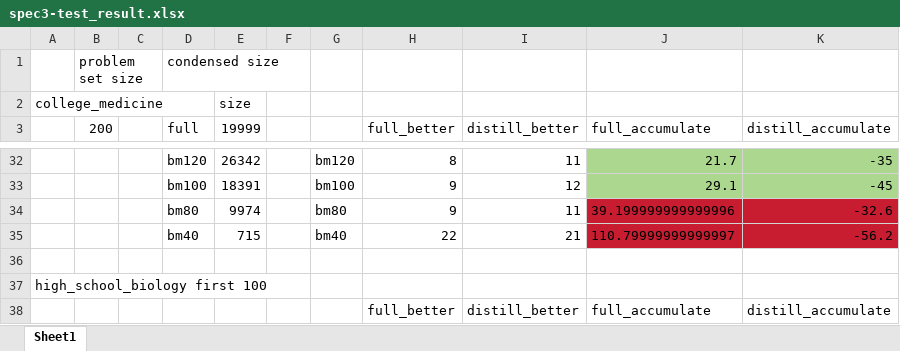
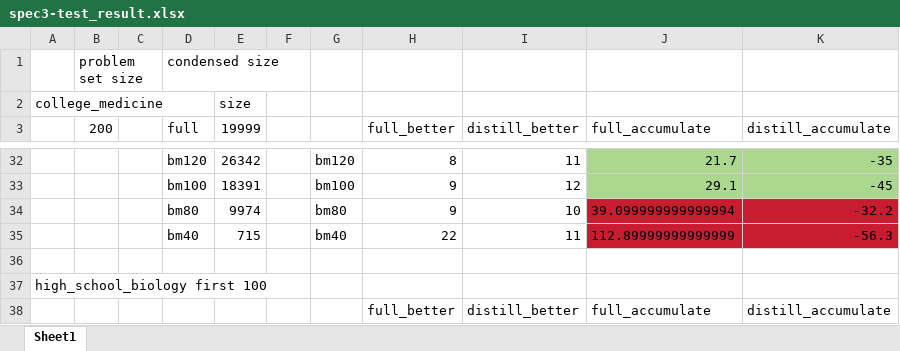
Before and after one commit to residual-scaling/experiment_result, an Excel workbook: backstage_llm/noblank-newtokenize/spec3-test_result.xlsx, sheet Sheet1, drawn as a sheet; only a part is shown, gaps mark what is left out; values as stored, in another font and other column widths than the file's, no borders; the diff names each change by its address in the sheet, - before the commit and + after, or states it on an @@ line.

Commit message:
Update spec3-test_result.xlsx

```diff
--- a/backstage_llm/noblank-newtokenize/spec3-test_result.xlsx (sheet Sheet1)
+++ b/backstage_llm/noblank-newtokenize/spec3-test_result.xlsx (sheet Sheet1)
-I34 (distill_better): 11
+I34 (distill_better): 10
-J34 (full_accumulate): 39.199999999999996
+J34 (full_accumulate): 39.099999999999994
-K34 (distill_accumulate): -32.6
+K34 (distill_accumulate): -32.2
-I35 (distill_better): 21
+I35 (distill_better): 11
-J35 (full_accumulate): 110.79999999999997
+J35 (full_accumulate): 112.89999999999999
-K35 (distill_accumulate): -56.2
+K35 (distill_accumulate): -56.3
```
